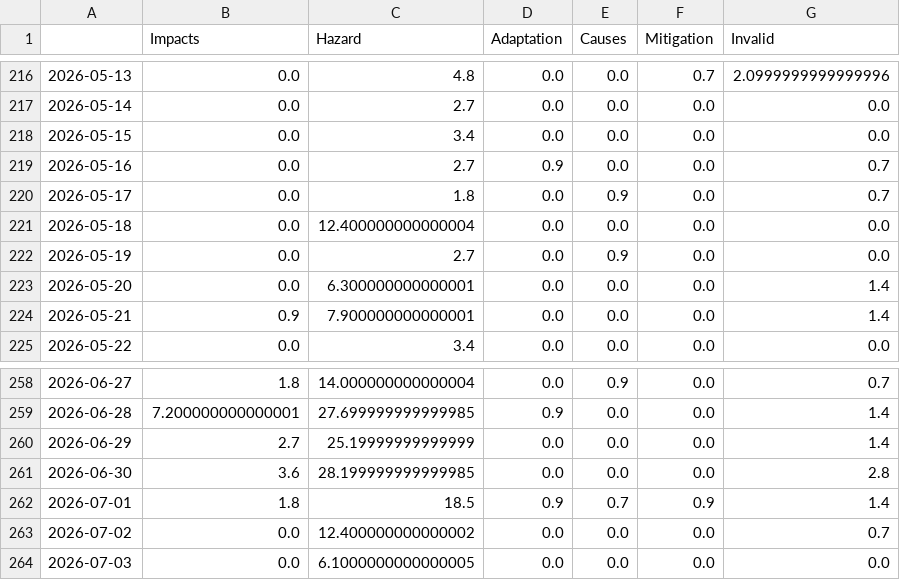
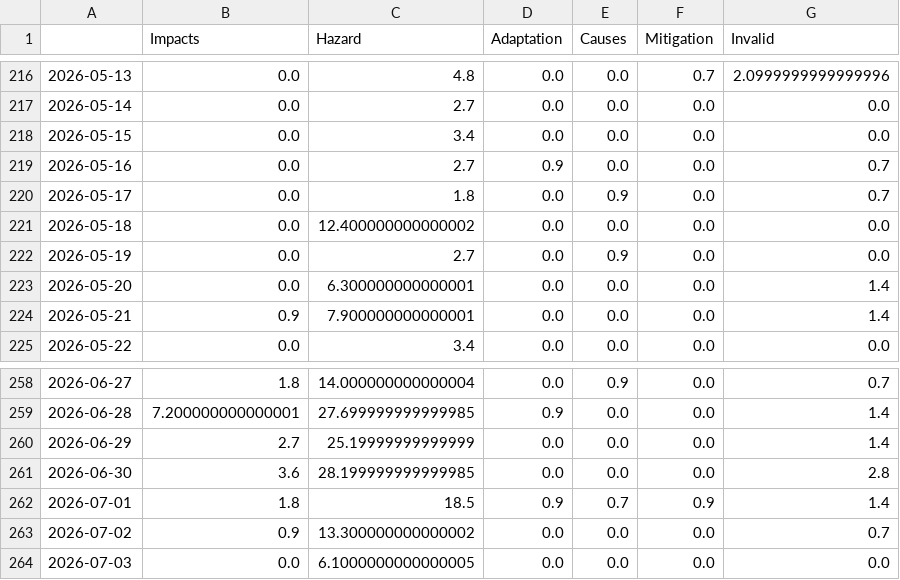
Before and after one commit to tg-news/EarthquakeIsComing, a CSV file: csv/topics_date.csv, drawn as a sheet; only a part is shown, gaps mark what is left out.

```diff
--- a/csv/topics_date.csv
+++ b/csv/topics_date.csv
@@ -220,3 +220,3 @@
 2026-05-17,0.0,1.8,0.0,0.9,0.0,0.7
-2026-05-18,0.0,12.400000000000004,0.0,0.0,0.0,0.0
+2026-05-18,0.0,12.400000000000002,0.0,0.0,0.0,0.0
 2026-05-19,0.0,2.7,0.0,0.9,0.0,0.0
@@ -262,3 +262,3 @@
 2026-07-01,1.8,18.5,0.9,0.7,0.9,1.4
-2026-07-02,0.0,12.400000000000002,0.0,0.0,0.0,0.7
+2026-07-02,0.9,13.300000000000002,0.0,0.0,0.0,0.7
 2026-07-03,0.0,6.1000000000000005,0.0,0.0,0.0,0.0
```
Also changed, not shown: 4 other files.
